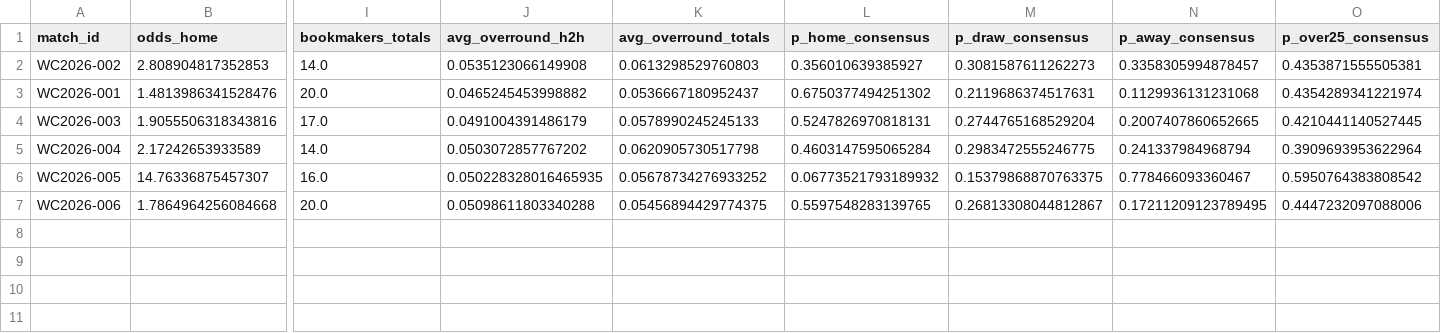
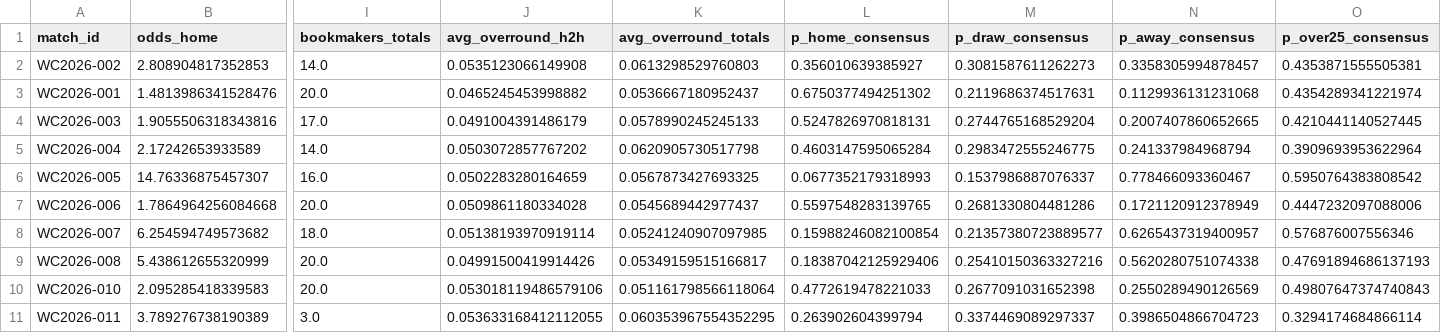
Before and after one commit to paul-pinto/FIFA-World-Cup-2026-Prediction-Pipeline, a CSV file: data/master/manual_odds.csv, drawn as a sheet; only a part is shown, gaps mark what is left out; rows hold the shown columns only; the diff names each change by its address in the sheet, - before the commit and + after, or states it on an @@ line.

```diff
--- a/data/master/manual_odds.csv
+++ b/data/master/manual_odds.csv
-J6 (avg_overround_h2h): 0.050228328016465935
+J6 (avg_overround_h2h): 0.0502283280164659
-K6 (avg_overround_totals): 0.05678734276933252
+K6 (avg_overround_totals): 0.0567873427693325
-L6 (p_home_consensus): 0.06773521793189932
+L6 (p_home_consensus): 0.0677352179318993
-M6 (p_draw_consensus): 0.15379868870763375
+M6 (p_draw_consensus): 0.1537986887076337
-J7 (avg_overround_h2h): 0.05098611803340288
+J7 (avg_overround_h2h): 0.0509861180334028
-K7 (avg_overround_totals): 0.05456894429774375
+K7 (avg_overround_totals): 0.0545689442977437
-M7 (p_draw_consensus): 0.26813308044812867
+M7 (p_draw_consensus): 0.2681330804481286
-N7 (p_away_consensus): 0.17211209123789495
+N7 (p_away_consensus): 0.1721120912378949
+row 8: WC2026-007 | 6.254594749573682 | 18.0 | 0.05138193970919114 | 0.05241240907097985 | 0.15988246082100854 | 0.21357380723889577 | 0.6265437319400957 | 0.576876007556346
+row 9: WC2026-008 | 5.438612655320999 | 20.0 | 0.04991500419914426 | 0.05349159515166817 | 0.18387042125929406 | 0.25410150363327216 | 0.5620280751074338 | 0.47691894686137193
+row 10: WC2026-010 | 2.095285418339583 | 20.0 | 0.053018119486579106 | 0.051161798566118064 | 0.4772619478221033 | 0.2677091031652398 | 0.2550289490126569 | 0.49807647374740843
+row 11: WC2026-011 | 3.789276738190389 | 3.0 | 0.053633168412112055 | 0.060353967554352295 | 0.263902604399794 | 0.3374469089297337 | 0.3986504866704723 | 0.3294174684866114
```
Also changed, not shown: data/processed/odds_snapshots.csv, 4 other files.
